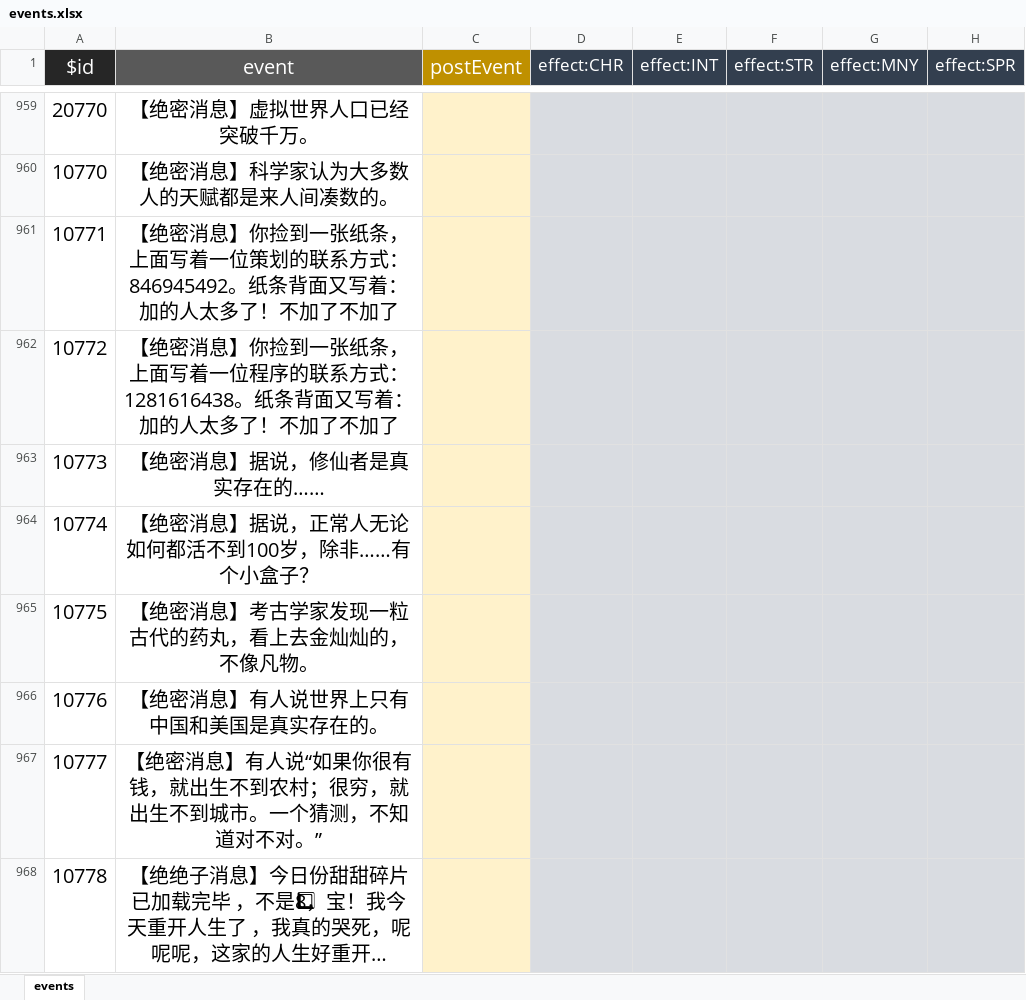
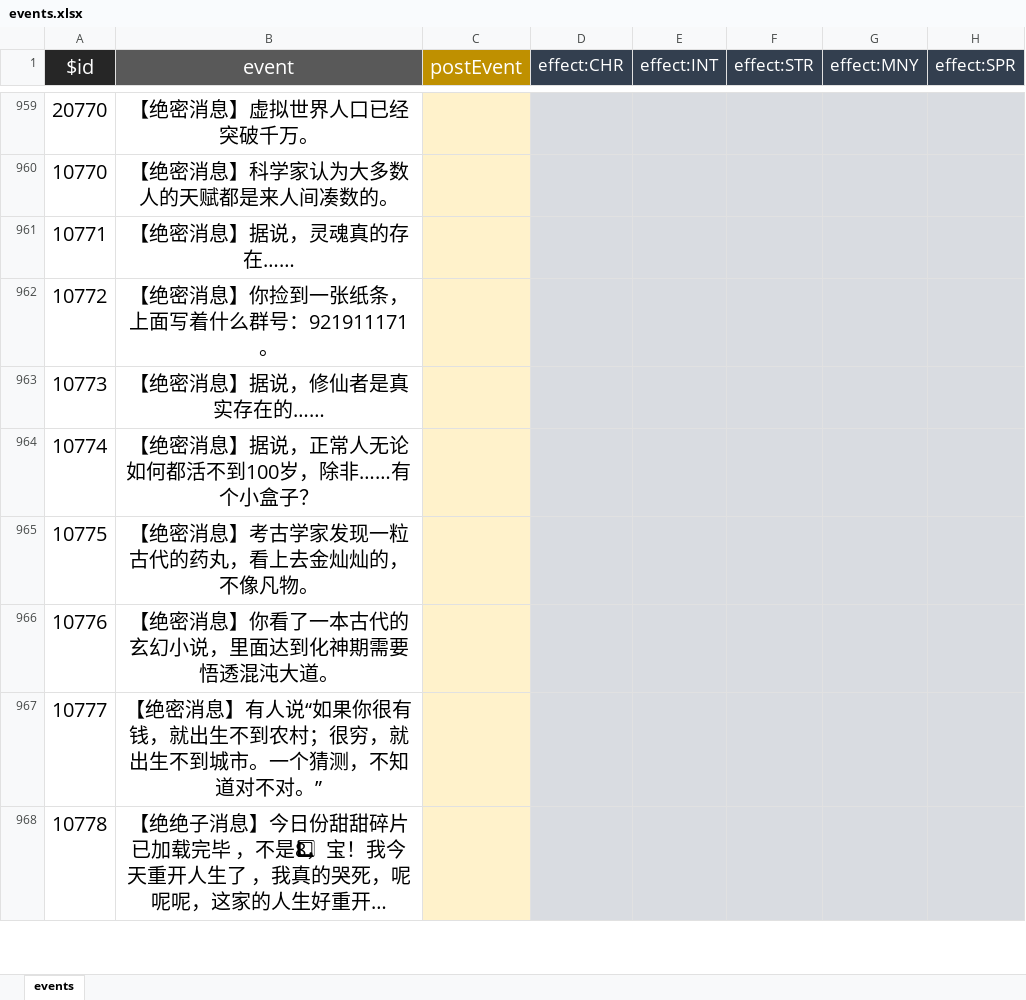
Before and after one commit to xiesean/lifeRestart, an Excel workbook: data/events.xlsx, sheet events, drawn as a sheet; only a part is shown, gaps mark what is left out; long unchanged cells end in …; values as stored, in another font and other column widths than the file's, no borders; the diff names each change by its address in the sheet, - before the commit and + after, or states it on an @@ line.

Commit message:
update data

```diff
--- a/data/events.xlsx (sheet events)
+++ b/data/events.xlsx (sheet events)
-B961 (event): 【绝密消息】你捡到一张纸条，上面写着一位策划的联系方式：846945492。纸条背面又写着：加的人太多了！不加了不加了
+B961 (event): 【绝密消息】据说，灵魂真的存在……
-B962 (event): …上面写着一位程序的联系方式：1281616438。纸条背面又写着：加的人太多了！不加了不加了
+B962 (event): …上面写着什么群号：921911171。
-B966 (event): 【绝密消息】有人说世界上只有中国和美国是真实存在的。
+B966 (event): 【绝密消息】你看了一本古代的玄幻小说，里面达到化神期需要悟透混沌大道。
```
Also changed, not shown: 1 other file.
